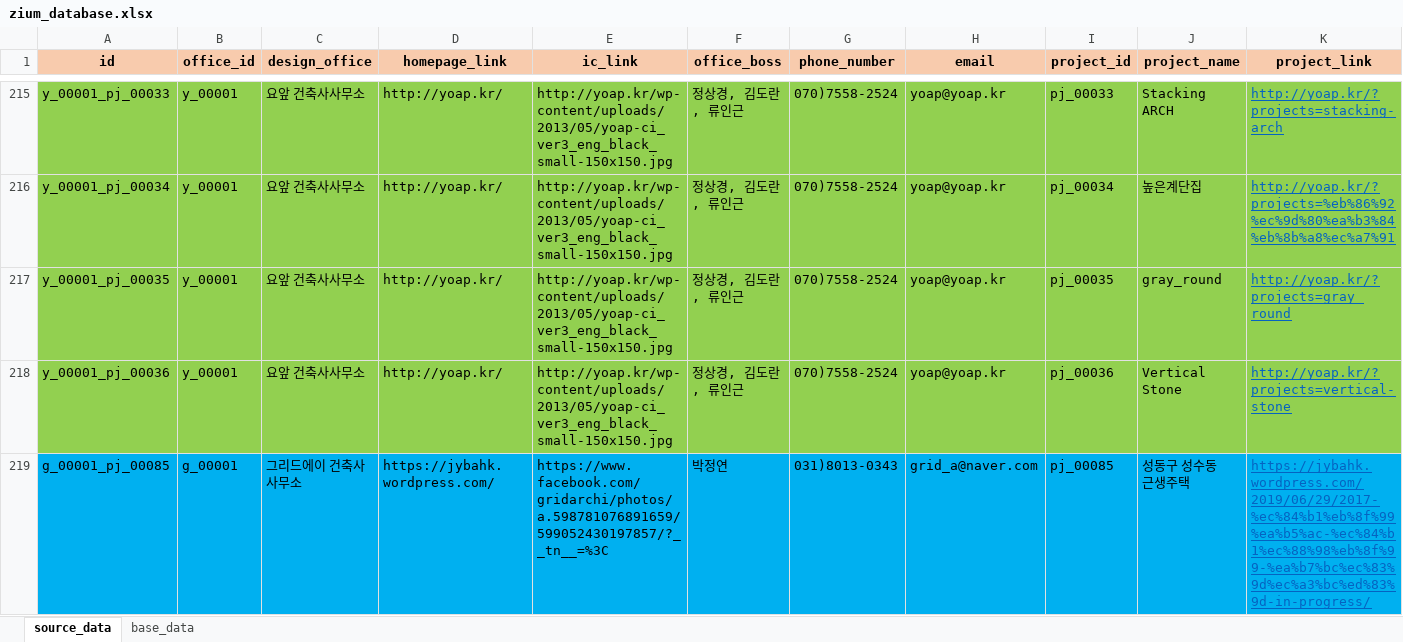
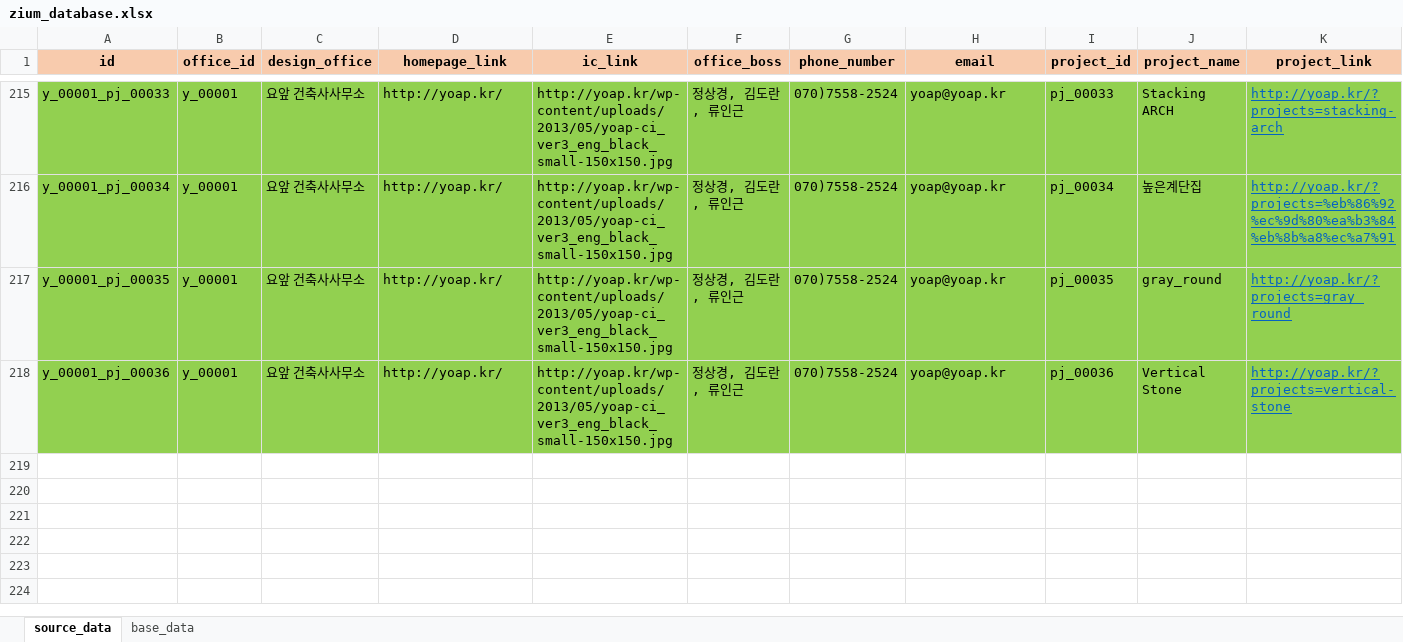
Before and after one commit to ihwani/zium_database, an Excel workbook: zium_database.xlsx, sheet source_data, drawn as a sheet; only a part is shown, gaps mark what is left out; values as stored, in another font and other column widths than the file's, no borders; rows hold the shown columns only; the diff names each change by its address in the sheet, - before the commit and + after, or states it on an @@ line.

```diff
--- a/zium_database.xlsx (sheet source_data)
+++ b/zium_database.xlsx (sheet source_data)
-row 219: g_00001_pj_00085 | g_00001 | 그리드에이 건축사사무소 | https://jybahk.wordpress.com/ | https://www.facebook.com/gridarchi/photos/a.598781076891659/599052430197857/?__tn__=%3C | 박정연 | 031)8013-0343 | grid_a@naver.com | pj_00085 | 성동구 성수동 근생주택 | https://jybahk.wordpress.com/2019/06/29/2017-%ec%84%b1%eb%8f%99%ea%b5%ac-%ec%84%b1%ec%88%98%eb%8f%99-%ea%b7%bc%ec%83%9d%ec%a3%bc%ed%83%9d-in-progress/
```
Also changed, not shown: sheet base_data, 2 other files.
